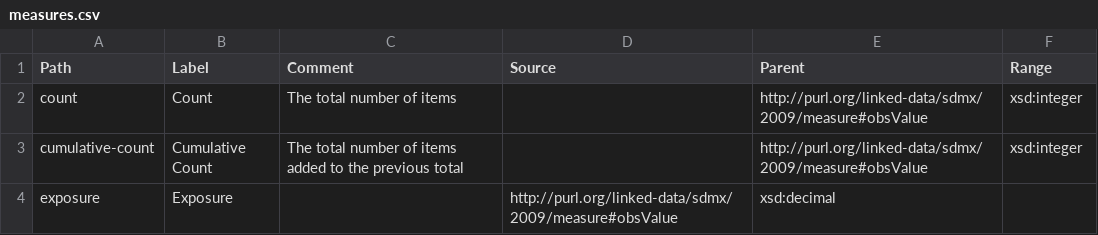
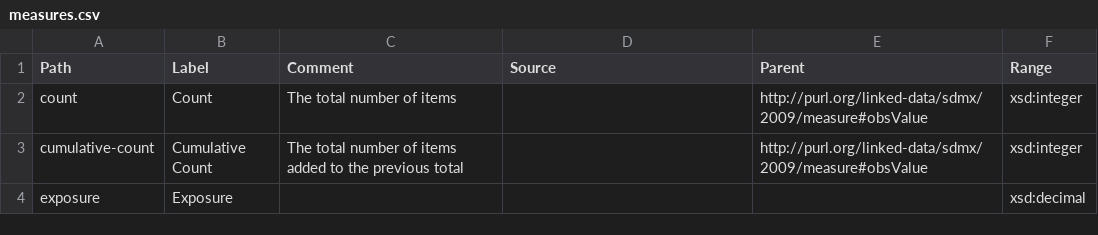
Before and after one commit to GSS-Cogs/ref_common, a CSV file: measures.csv, drawn as a sheet.

Commit message:
Missed a comma.

```diff
--- a/measures.csv
+++ b/measures.csv
@@ -3,2 +3,2 @@ count,Count,The total number of items,,http://purl.org/linked-data/sdmx/2009/mea
 cumulative-count,Cumulative Count,The total number of items added to the previous total,,http://purl.org/linked-data/sdmx/2009/measure#obsValue,xsd:integer
-exposure,Exposure,,http://purl.org/linked-data/sdmx/2009/measure#obsValue,xsd:decimal
+exposure,Exposure,,,,xsd:decimal
```
